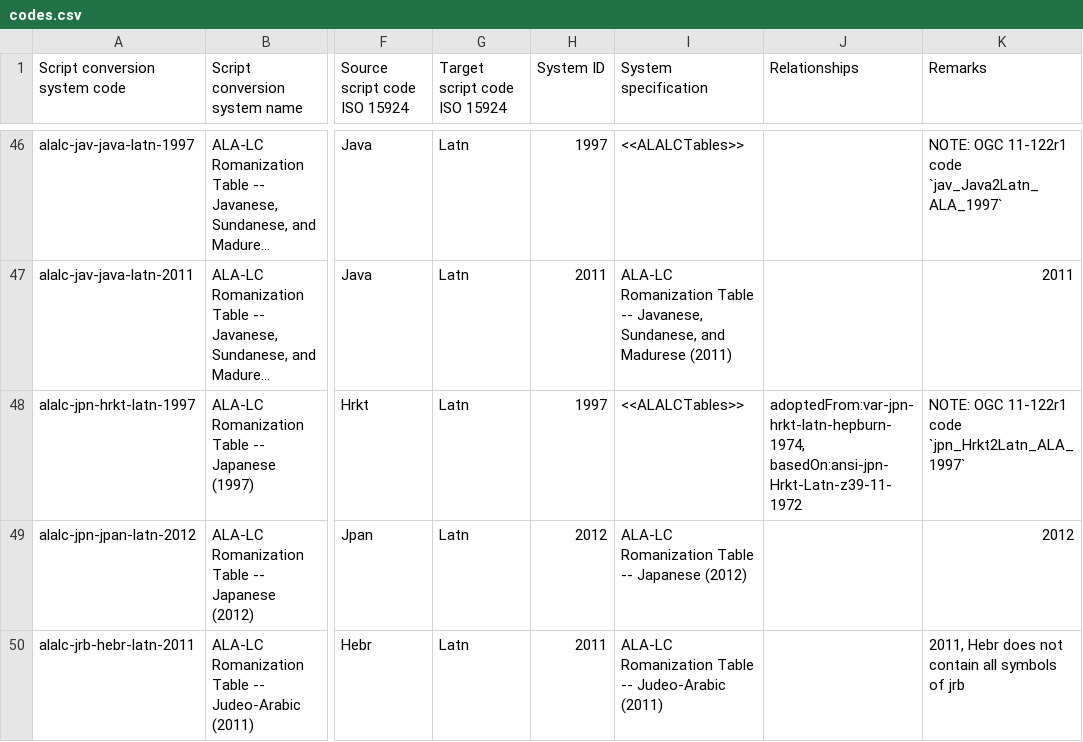
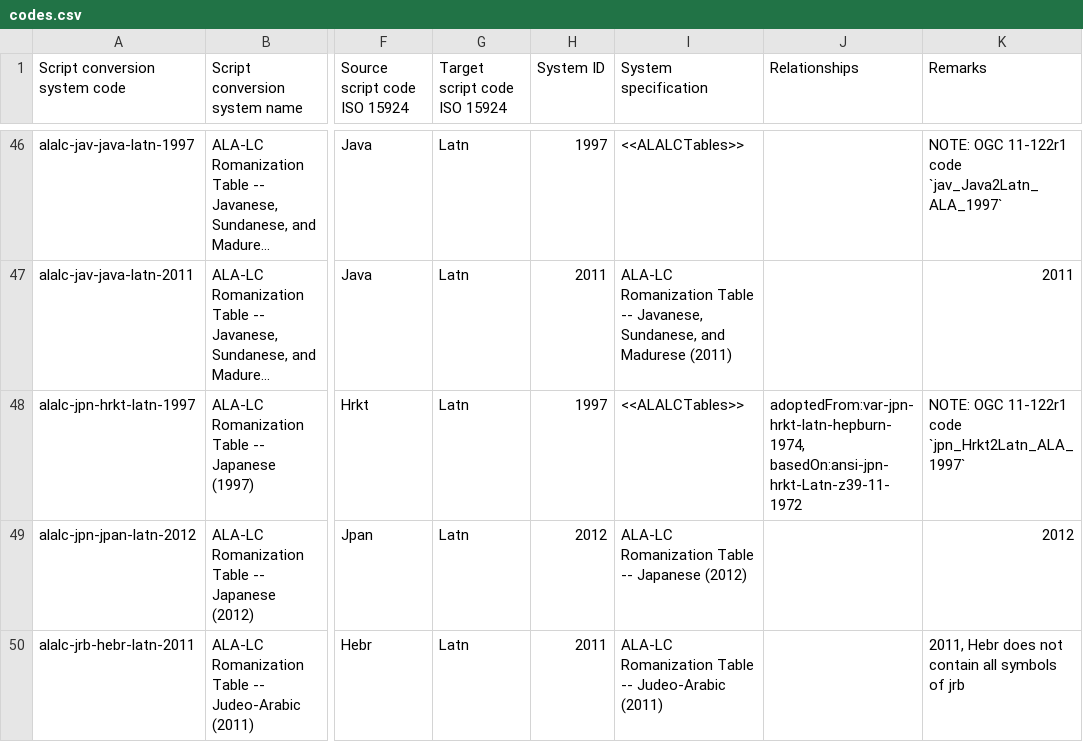
Before and after one commit to CalConnect/csd-transcription-systems, a CSV file: sources/data/codes.csv, drawn as a sheet; only a part is shown, gaps mark what is left out; long unchanged cells end in …; the diff covers the shown part only; the diff names each change by its address in the sheet, - before the commit and + after, or states it on an @@ line.

Commit message:
codes: Fix *-hrkt-* code capitalization
related to #21

```diff
--- a/sources/data/codes.csv
+++ b/sources/data/codes.csv
-J48 (Relationships): adoptedFrom:var-jpn-hrkt-latn-hepburn-1974, basedOn:ansi-jpn-Hrkt-Latn-z39-11-1972
+J48 (Relationships): adoptedFrom:var-jpn-hrkt-latn-hepburn-1974, basedOn:ansi-jpn-hrkt-Latn-z39-11-1972
```
Also changed, not shown: 4 edited cells elsewhere in this file.
